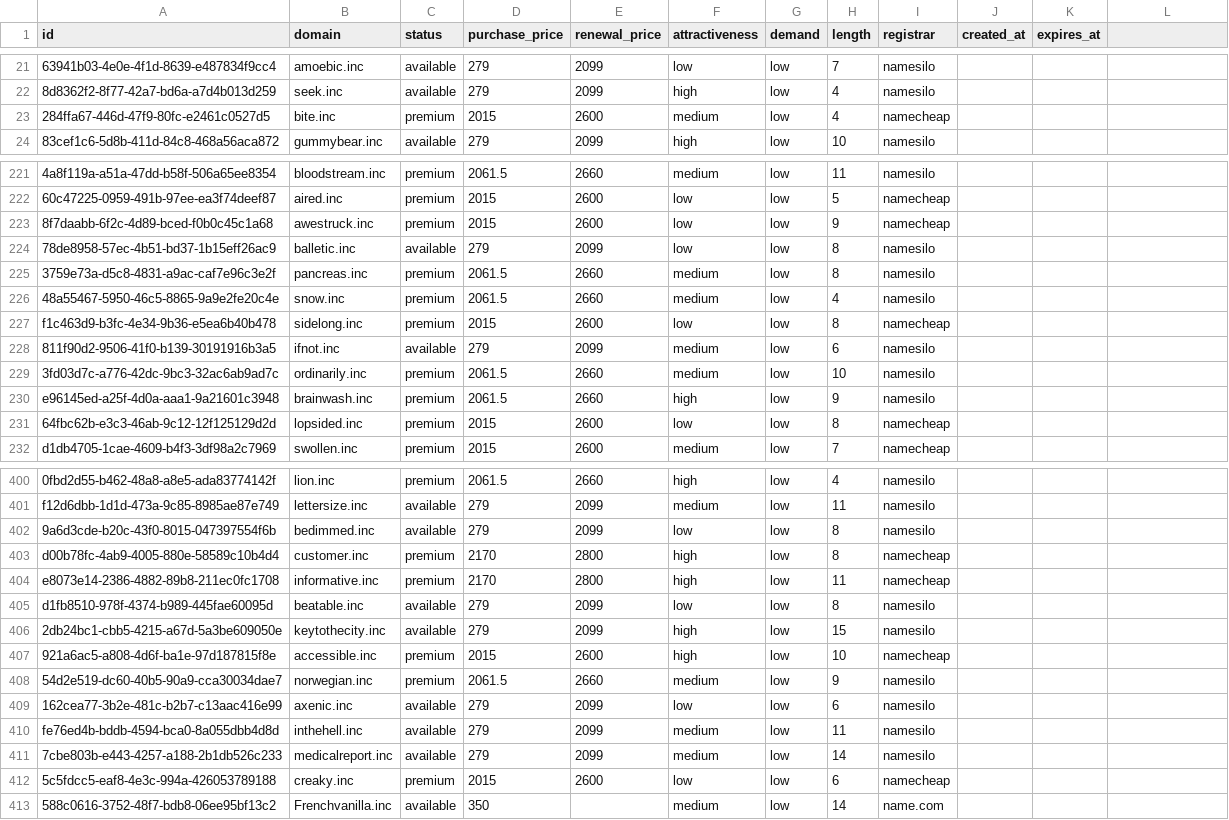
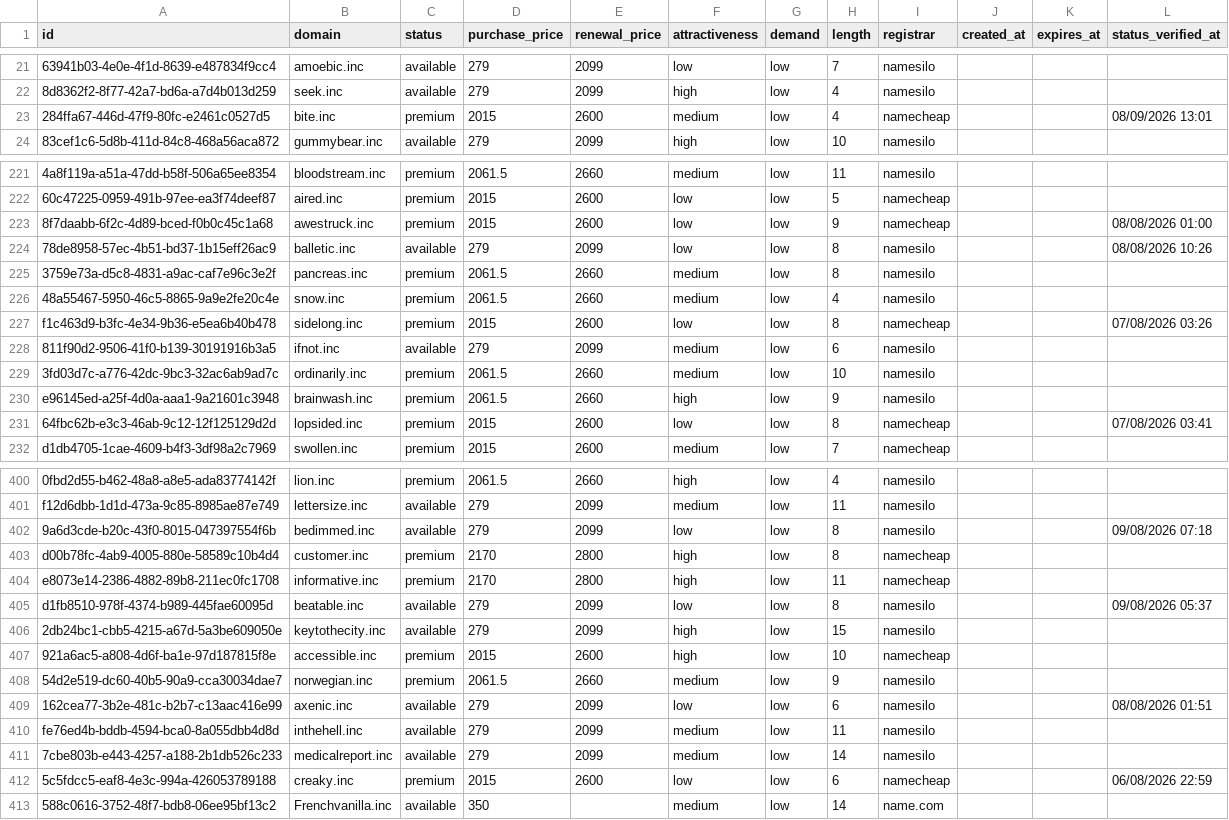
Before and after one commit to UniqueDomains/inc-oneword-domains, a CSV file: inc.csv, drawn as a sheet; only a part is shown, gaps mark what is left out; the diff covers the shown part only; the diff names each change by its address in the sheet, - before the commit and + after, or states it on an @@ line.

```diff
--- a/inc.csv
+++ b/inc.csv
-L1: (empty)
+L1: status_verified_at
-L23 (status_verified_at): (empty)
+L23 (status_verified_at): 08/09/2026 13:01
-L223 (status_verified_at): (empty)
+L223 (status_verified_at): 08/08/2026 01:00
-L224 (status_verified_at): (empty)
+L224 (status_verified_at): 08/08/2026 10:26
-L227 (status_verified_at): (empty)
+L227 (status_verified_at): 07/08/2026 03:26
-L231 (status_verified_at): (empty)
+L231 (status_verified_at): 07/08/2026 03:41
-L402 (status_verified_at): (empty)
+L402 (status_verified_at): 09/08/2026 07:18
-L405 (status_verified_at): (empty)
+L405 (status_verified_at): 09/08/2026 05:37
-L409 (status_verified_at): (empty)
+L409 (status_verified_at): 08/08/2026 01:51
-L412 (status_verified_at): (empty)
+L412 (status_verified_at): 06/08/2026 22:59
```
Also changed, not shown: 101 edited cells elsewhere in this file, 6 other files.
